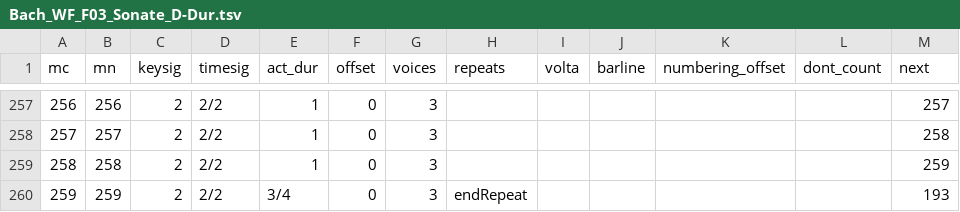
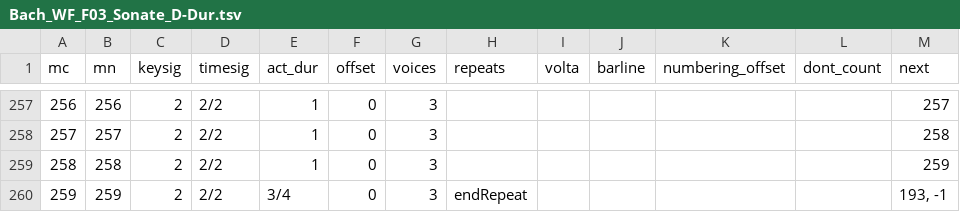
Before and after one commit to DCMLab/wf_bach_sonatas, a TSV file: measures/Bach_WF_F03_Sonate_D-Dur.tsv, drawn as a sheet; only a part is shown, gaps mark what is left out.

```diff
--- a/measures/Bach_WF_F03_Sonate_D-Dur.tsv
+++ b/measures/Bach_WF_F03_Sonate_D-Dur.tsv
@@ -259,2 +259,2 @@ mc	mn	keysig	timesig	act_dur	offset	voices	repeats	volta	barline	numbering_offse
 258	258	2	2/2	1	0	3						259
-259	259	2	2/2	3/4	0	3	endRepeat					193
+259	259	2	2/2	3/4	0	3	endRepeat					193, -1
```
Also changed, not shown: measures/Bach_WF_F01_Sonata_C-Dur.tsv, measures/Bach_WF_F02_Sonate_C-Dur.tsv, 3 other files.
